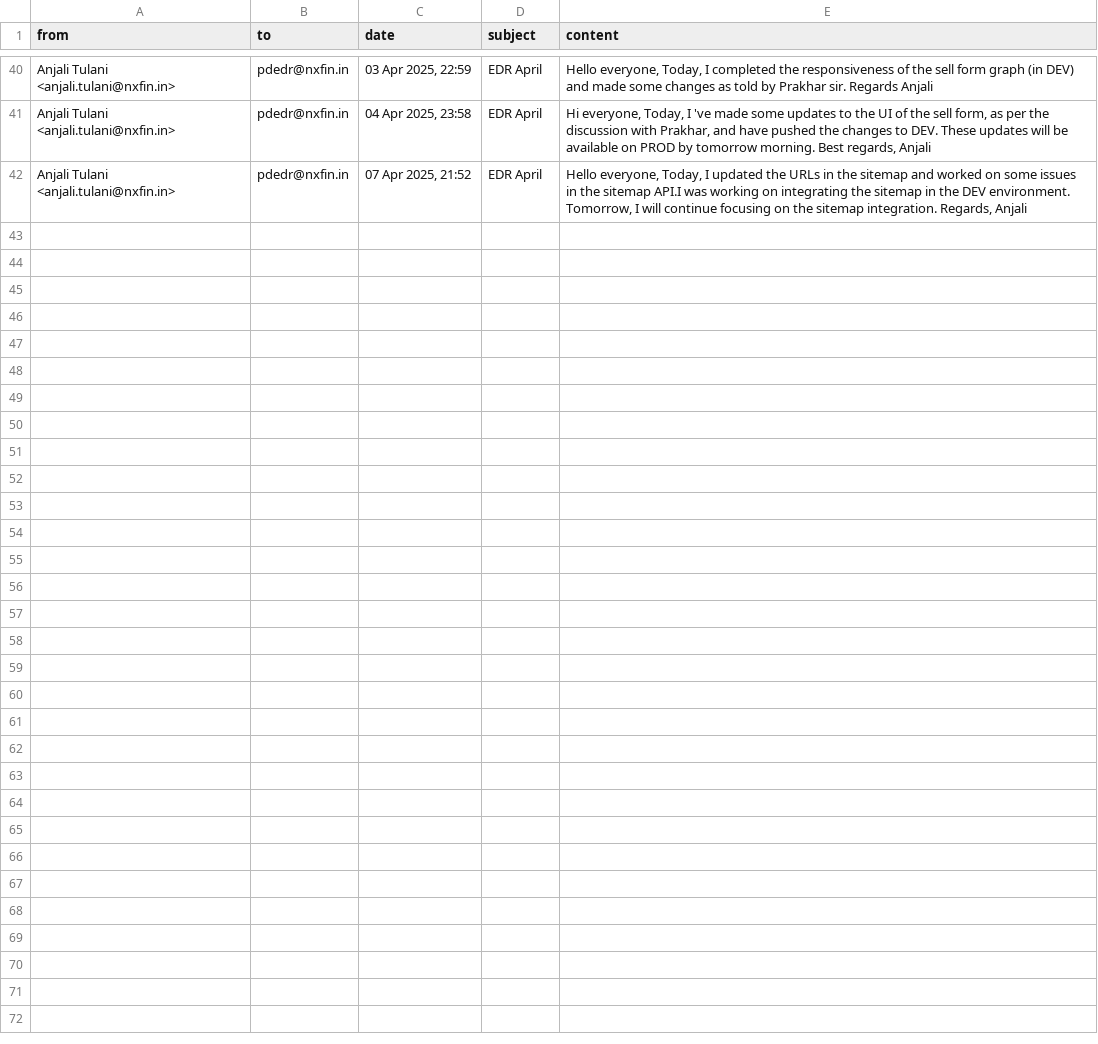
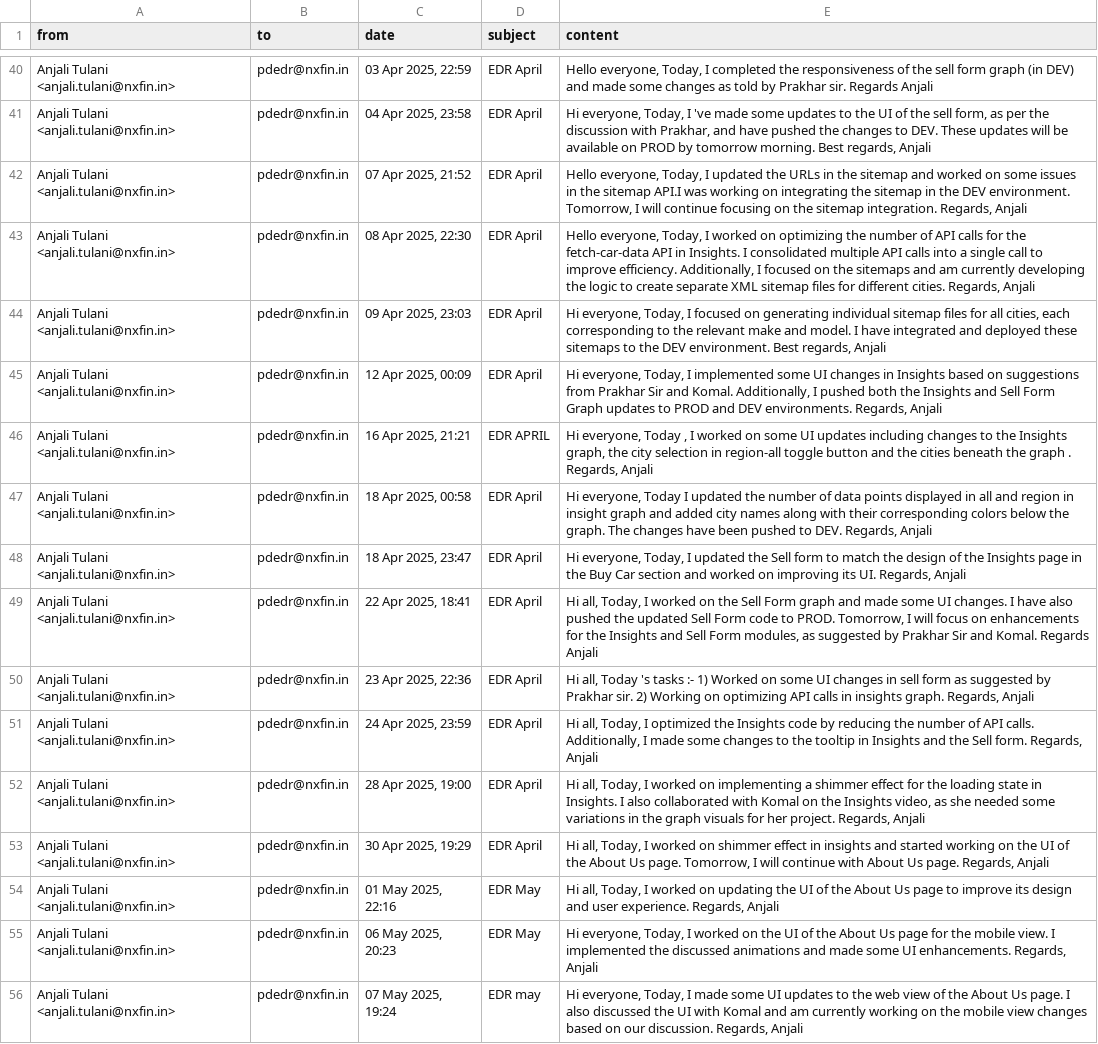
Before and after one commit to rohanxfin/edr-analysis, a CSV file: data/Product Development EDR/Anjali_Tulani.csv, drawn as a sheet; only a part is shown, gaps mark what is left out.

```diff
--- a/data/Product Development EDR/Anjali_Tulani.csv
+++ b/data/Product Development EDR/Anjali_Tulani.csv
@@ -42 +42,15 @@ Anjali Tulani <anjali.tulani@nxfin.in>,pdedr@nxfin.in,"04 Apr 2025, 23:58",EDR A
 Anjali Tulani <anjali.tulani@nxfin.in>,pdedr@nxfin.in,"07 Apr 2025, 21:52",EDR April,"Hello everyone, Today, I updated the URLs in the sitemap and worked on some issues in the sitemap API.I was working on integrating the sitemap in the DEV environment. Tomorrow, I will continue focusing on the sitemap integration. Regards, Anjali"
+Anjali Tulani <anjali.tulani@nxfin.in>,pdedr@nxfin.in,"08 Apr 2025, 22:30",EDR April,"Hello everyone, Today, I worked on optimizing the number of API calls for the fetch-car-data API in Insights. I consolidated multiple API calls into a single call to improve efficiency. Additionally, I focused on the sitemaps and am currently developing the logic to create separate XML sitemap files for different cities. Regards, Anjali"
+Anjali Tulani <anjali.tulani@nxfin.in>,pdedr@nxfin.in,"09 Apr 2025, 23:03",EDR April,"Hi everyone, Today, I focused on generating individual sitemap files for all cities, each corresponding to the relevant make and model. I have integrated and deployed these sitemaps to the DEV environment. Best regards, Anjali"
+Anjali Tulani <anjali.tulani@nxfin.in>,pdedr@nxfin.in,"12 Apr 2025, 00:09",EDR April,"Hi everyone, Today, I implemented some UI changes in Insights based on suggestions from Prakhar Sir and Komal. Additionally, I pushed both the Insights and Sell Form Graph updates to PROD and DEV environments. Regards, Anjali"
+Anjali Tulani <anjali.tulani@nxfin.in>,pdedr@nxfin.in,"16 Apr 2025, 21:21",EDR APRIL,"Hi everyone, Today , I worked on some UI updates including changes to the Insights graph, the city selection in region-all toggle button and the cities beneath the graph . Regards, Anjali"
+Anjali Tulani <anjali.tulani@nxfin.in>,pdedr@nxfin.in,"18 Apr 2025, 00:58",EDR April,"Hi everyone, Today I updated the number of data points displayed in all and region in insight graph and added city names along with their corresponding colors below the graph. The changes have been pushed to DEV. Regards, Anjali"
+Anjali Tulani <anjali.tulani@nxfin.in>,pdedr@nxfin.in,"18 Apr 2025, 23:47",EDR April,"Hi everyone, Today, I updated the Sell form to match the design of the Insights page in the Buy Car section and worked on improving its UI. Regards, Anjali"
+Anjali Tulani <anjali.tulani@nxfin.in>,pdedr@nxfin.in,"22 Apr 2025, 18:41",EDR April,"Hi all, Today, I worked on the Sell Form graph and made some UI changes. I have also pushed the updated Sell Form code to PROD. Tomorrow, I will focus on enhancements for the Insights and Sell Form modules, as suggested by Prakhar Sir and Komal. Regards Anjali"
+Anjali Tulani <anjali.tulani@nxfin.in>,pdedr@nxfin.in,"23 Apr 2025, 22:36",EDR April,"Hi all, Today 's tasks :- 1) Worked on some UI changes in sell form as suggested by Prakhar sir. 2) Working on optimizing API calls in insights graph. Regards, Anjali"
+Anjali Tulani <anjali.tulani@nxfin.in>,pdedr@nxfin.in,"24 Apr 2025, 23:59",EDR April,"Hi all, Today, I optimized the Insights code by reducing the number of API calls. Additionally, I made some changes to the tooltip in Insights and the Sell form. Regards, Anjali"
+Anjali Tulani <anjali.tulani@nxfin.in>,pdedr@nxfin.in,"28 Apr 2025, 19:00",EDR April,"Hi all, Today, I worked on implementing a shimmer effect for the loading state in Insights. I also collaborated with Komal on the Insights video, as she needed some variations in the graph visuals for her project. Regards, Anjali"
+Anjali Tulani <anjali.tulani@nxfin.in>,pdedr@nxfin.in,"30 Apr 2025, 19:29",EDR April,"Hi all, Today, I worked on shimmer effect in insights and started working on the UI of the About Us page. Tomorrow, I will continue with About Us page. Regards, Anjali"
+Anjali Tulani <anjali.tulani@nxfin.in>,pdedr@nxfin.in,"01 May 2025, 22:16",EDR May,"Hi all, Today, I worked on updating the UI of the About Us page to improve its design and user experience. Regards, Anjali"
+Anjali Tulani <anjali.tulani@nxfin.in>,pdedr@nxfin.in,"06 May 2025, 20:23",EDR May,"Hi everyone, Today, I worked on the UI of the About Us page for the mobile view. I implemented the discussed animations and made some UI enhancements. Regards, Anjali"
+Anjali Tulani <anjali.tulani@nxfin.in>,pdedr@nxfin.in,"07 May 2025, 19:24",EDR may,"Hi everyone, Today, I made some UI updates to the web view of the About Us page. I also discussed the UI with Komal and am currently working on the mobile view changes based on our discussion. Regards, Anjali"
```
Also changed, not shown: data/MUM EDR/Inder_Dev_Bansal.csv, data/PUNE EDR/Neeraj_Chauhan.csv, 47 other files.
